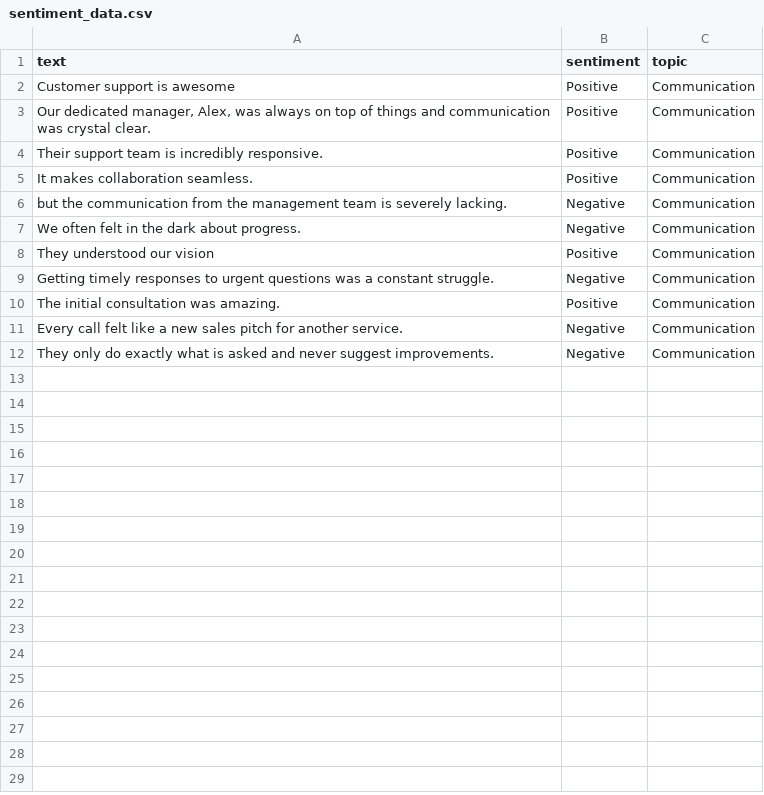
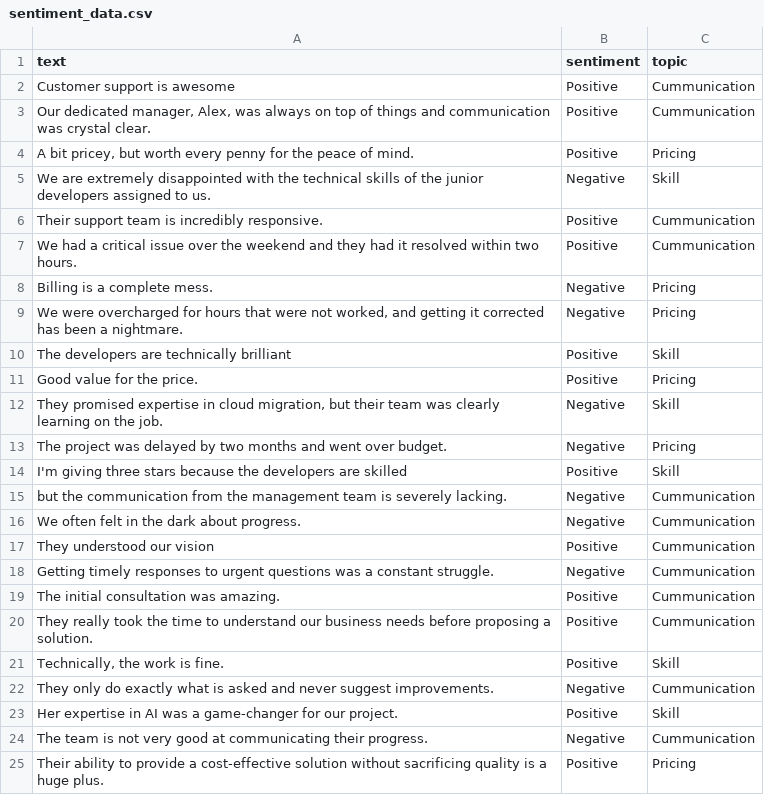
Before and after one commit to cotucker/feedback-summarizer, a CSV file: data/sentiment_data.csv, drawn as a sheet.

```diff
--- a/data/sentiment_data.csv
+++ b/data/sentiment_data.csv
@@ -1,12 +1,25 @@
 text,sentiment,topic
-Customer support is awesome,Positive,Communication
-"Our dedicated manager, Alex, was always on top of things and communication was crystal clear.",Positive,Communication
-Their support team is incredibly responsive.,Positive,Communication
-It makes collaboration seamless.,Positive,Communication
-but the communication from the management team is severely lacking.,Negative,Communication
-We often felt in the dark about progress.,Negative,Communication
-They understood our vision,Positive,Communication
-Getting timely responses to urgent questions was a constant struggle.,Negative,Communication
-The initial consultation was amazing.,Positive,Communication
-Every call felt like a new sales pitch for another service.,Negative,Communication
-They only do exactly what is asked and never suggest improvements.,Negative,Communication
+Customer support is awesome,Positive,Cummunication
+"Our dedicated manager, Alex, was always on top of things and communication was crystal clear.",Positive,Cummunication
+"A bit pricey, but worth every penny for the peace of mind.",Positive,Pricing
+We are extremely disappointed with the technical skills of the junior developers assigned to us.,Negative,Skill
+Their support team is incredibly responsive.,Positive,Cummunication
+We had a critical issue over the weekend and they had it resolved within two hours.,Positive,Cummunication
+Billing is a complete mess.,Negative,Pricing
+"We were overcharged for hours that were not worked, and getting it corrected has been a nightmare.",Negative,Pricing
+The developers are technically brilliant,Positive,Skill
+Good value for the price.,Positive,Pricing
+"They promised expertise in cloud migration, but their team was clearly learning on the job.",Negative,Skill
+The project was delayed by two months and went over budget.,Negative,Pricing
+I'm giving three stars because the developers are skilled,Positive,Skill
+but the communication from the management team is severely lacking.,Negative,Cummunication
+We often felt in the dark about progress.,Negative,Cummunication
+They understood our vision,Positive,Cummunication
+Getting timely responses to urgent questions was a constant struggle.,Negative,Cummunication
+The initial consultation was amazing.,Positive,Cummunication
+They really took the time to understand our business needs before proposing a solution.,Positive,Cummunication
+"Technically, the work is fine.",Positive,Skill
+They only do exactly what is asked and never suggest improvements.,Negative,Cummunication
+Her expertise in AI was a game-changer for our project.,Positive,Skill
+The team is not very good at communicating their progress.,Negative,Cummunication
+Their ability to provide a cost-effective solution without sacrificing quality is a huge plus.,Positive,Pricing
```
Also changed, not shown: data/data.csv, data/dataset.csv, 3 other files.
